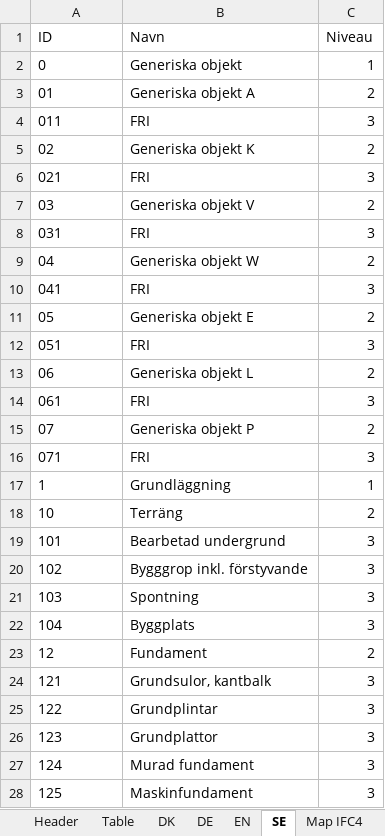
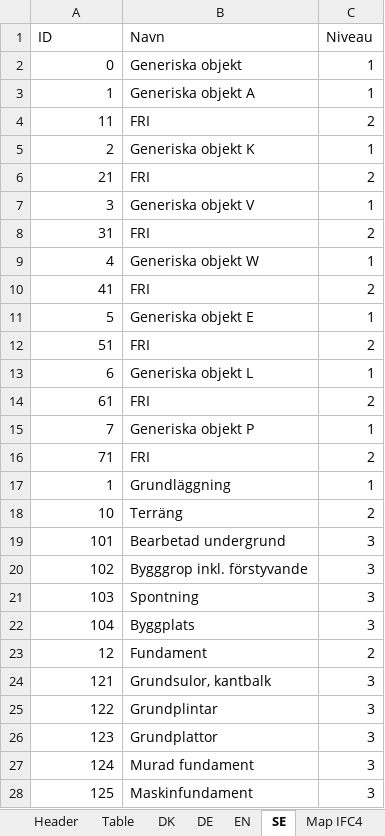
Before and after one commit to tsolsen/BIMTypeCode, an Excel workbook: BIMTypeCode.xlsx, sheet SE, drawn as a sheet; only a part is shown; values as stored, in another font and other column widths than the file's, no borders; table styles not drawn; removed rows and columns are numbered as before the commit, all else as after; the diff covers the shown part only; the diff names each change by its address in the sheet, - before the commit and + after, or states it on an @@ line.

```diff
--- a/BIMTypeCode.xlsx (sheet SE)
+++ b/BIMTypeCode.xlsx (sheet SE)
-A2 alignment: left
+A2 alignment: right
-row 3: 01 | Generiska objekt A | 2
-row 4: 011 | FRI | 3
-row 5: 02 | Generiska objekt K | 2
-row 6: 021 | FRI | 3
-row 7: 03 | Generiska objekt V | 2
-row 8: 031 | FRI | 3
-row 9: 04 | Generiska objekt W | 2
-row 10: 041 | FRI | 3
-row 11: 05 | Generiska objekt E | 2
-row 12: 051 | FRI | 3
-row 13: 06 | Generiska objekt L | 2
-row 14: 061 | FRI | 3
-row 15: 07 | Generiska objekt P | 2
-row 16: 071 | FRI | 3
+row 3: 1 | Generiska objekt A | 1
+row 4: 11 | FRI | 2
+row 5: 2 | Generiska objekt K | 1
+row 6: 21 | FRI | 2
+row 7: 3 | Generiska objekt V | 1
+row 8: 31 | FRI | 2
+row 9: 4 | Generiska objekt W | 1
+row 10: 41 | FRI | 2
+row 11: 5 | Generiska objekt E | 1
+row 12: 51 | FRI | 2
+row 13: 6 | Generiska objekt L | 1
+row 14: 61 | FRI | 2
+row 15: 7 | Generiska objekt P | 1
+row 16: 71 | FRI | 2
-A17:A28 alignment: left
+A17:A28 alignment: right
```
Also changed, not shown: cell formats elsewhere in this sheet, sheet Table, sheet DK, sheet Map SE, sheet Map DK, sheet EN, sheet DE, 2 more sheets, hidden cells, 1 other file.
